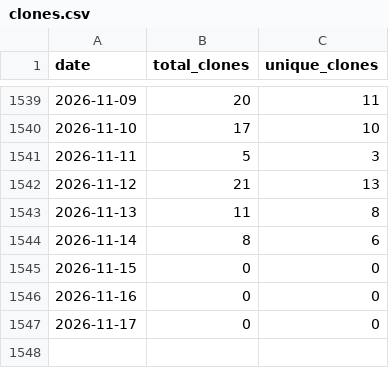
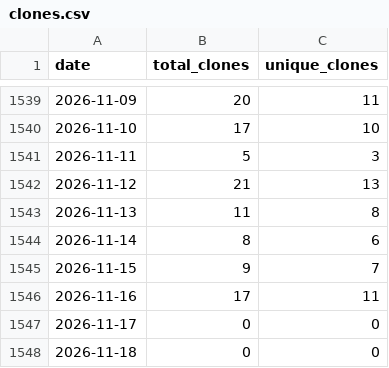
Before and after one commit to wumphlett/COMP-3500, a CSV file: .traffic/clones.csv, drawn as a sheet; only a part is shown, gaps mark what is left out.

Commit message:
Updating repository traffic

```diff
--- a/.traffic/clones.csv
+++ b/.traffic/clones.csv
@@ -1544,4 +1544,5 @@ date,total_clones,unique_clones
 2026-11-14,8,6
-2026-11-15,0,0
-2026-11-16,0,0
+2026-11-15,9,7
+2026-11-16,17,11
 2026-11-17,0,0
+2026-11-18,0,0
```
Also changed, not shown: .traffic/views.csv, 3 other files.
